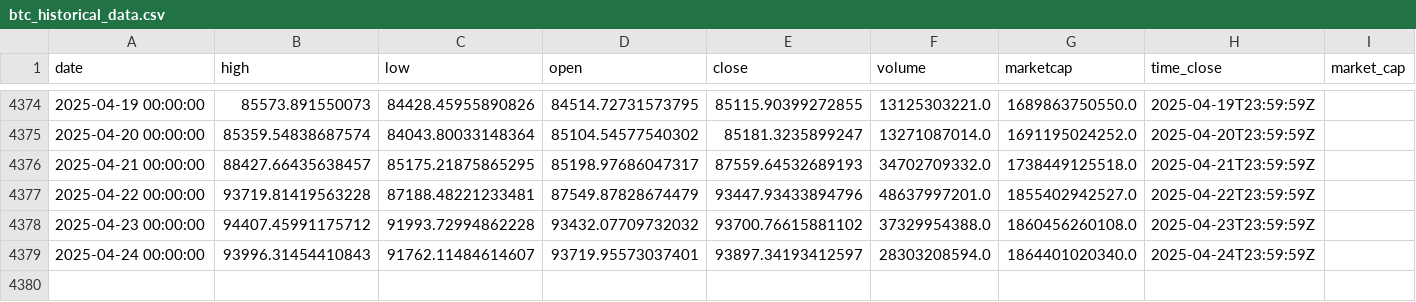
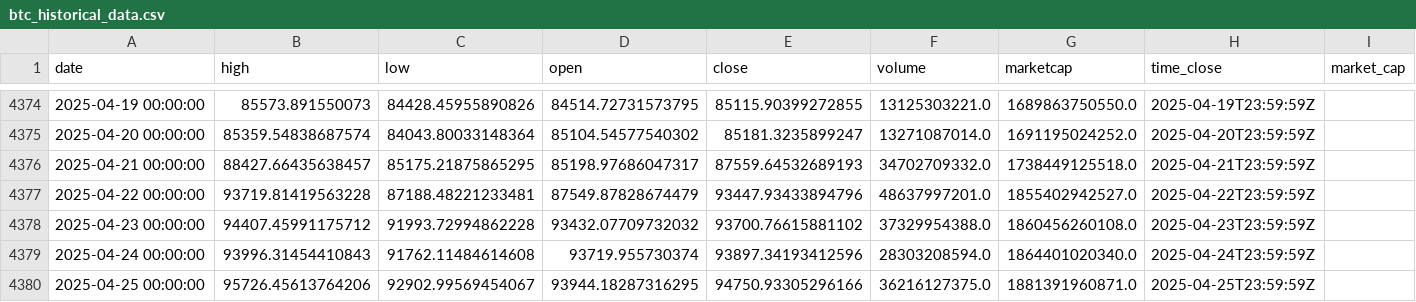
Before and after one commit to dlzcods/btc-prices-prediction, a CSV file: data/btc_historical_data.csv, drawn as a sheet; only a part is shown, gaps mark what is left out.

```diff
--- a/data/btc_historical_data.csv
+++ b/data/btc_historical_data.csv
@@ -4378,2 +4378,3 @@ date,high,low,open,close,volume,marketcap,time_close,market_cap
 2025-04-23 00:00:00,94407.45991175712,91993.72994862228,93432.07709732032,93700.76615881102,37329954388.0,1860456260108.0,2025-04-23T23:59:59Z,
-2025-04-24 00:00:00,93996.31454410843,91762.11484614607,93719.95573037401,93897.34193412597,28303208594.0,1864401020340.0,2025-04-24T23:59:59Z,
+2025-04-24 00:00:00,93996.31454410843,91762.11484614608,93719.955730374,93897.34193412596,28303208594.0,1864401020340.0,2025-04-24T23:59:59Z,
+2025-04-25 00:00:00,95726.45613764206,92902.99569454067,93944.18287316295,94750.93305296166,36216127375.0,1881391960871.0,2025-04-25T23:59:59Z,
```
Also changed, not shown: data/combined_predictions.csv, data/preprocessed_data.csv, 2 other files.
